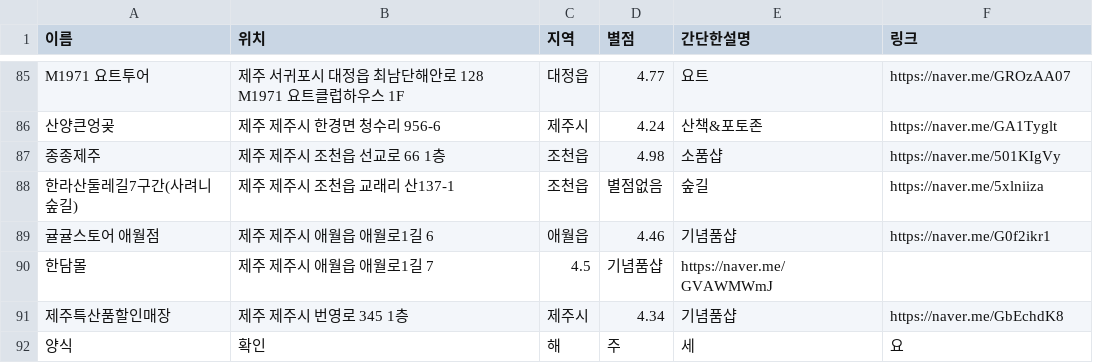
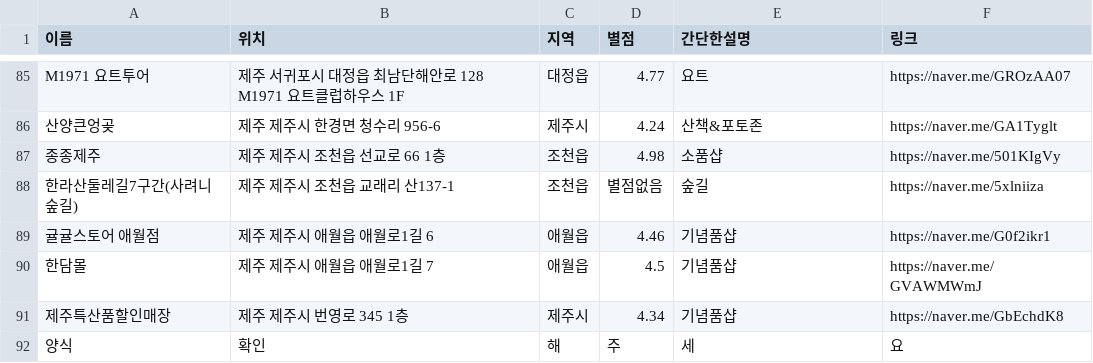
Before and after one commit to OSS-3-MINTAEK/Recomendataion_Place, a CSV file: tourist_place_data.csv, drawn as a sheet; only a part is shown, gaps mark what is left out.

Commit message:
오류수정

```diff
--- a/tourist_place_data.csv
+++ b/tourist_place_data.csv
@@ -89,3 +89,3 @@ M1971 요트투어, 제주 서귀포시 대정읍 최남단해안로 128 M1971
 귤귤스토어 애월점,제주 제주시 애월읍 애월로1길 6,애월읍,4.46,기념품샵,https://naver.me/G0f2ikr1
-한담몰, 제주 제주시 애월읍 애월로1길 7,4.5,기념품샵,https://naver.me/GVAWMWmJ
+한담몰, 제주 제주시 애월읍 애월로1길 7, 애월읍, 4.5,기념품샵,https://naver.me/GVAWMWmJ
 제주특산품할인매장,제주 제주시 번영로 345 1층,제주시,4.34,기념품샵,https://naver.me/GbEchdK8
```
